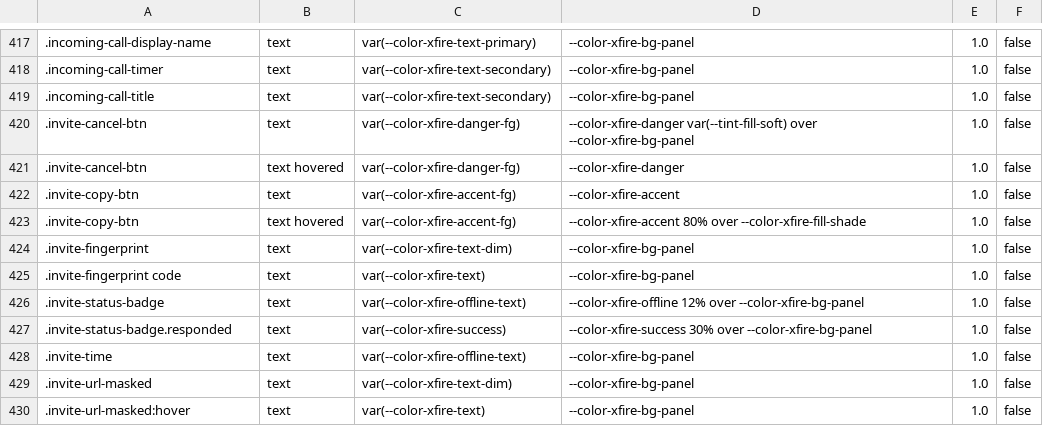
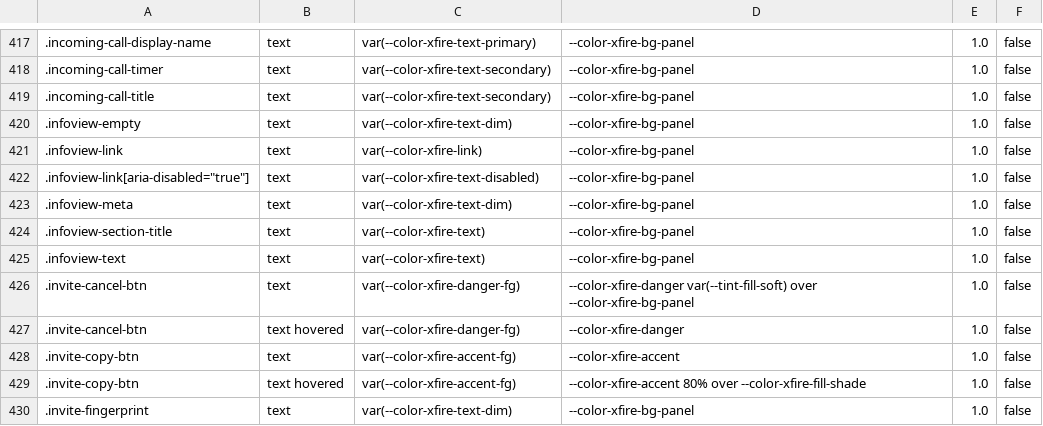
Before and after one commit to ScopeCreep-zip/Rekindle, a TSV file: crates/rekindle-skin/src/access/model.tsv, drawn as a sheet; only a part is shown, gaps mark what is left out; the shorter side is filled out with more unchanged rows; the diff names each change by its address in the sheet, - before the commit and + after, or states it on an @@ line.

Commit message:
E7.15 (IV6): Infoview Join on every row (JV1): Friends Playing Now and Game Servers rows each show Join (JoinLink), which launches the Host's JoinServer (its source as stated) through handleLaunchGame's review, disabled (aria-disabled, text.disabled) with the action's own joinableReason (notJoinableText) while it is not joinable; the Infoview's links use the global focus ring (check-declared-grounds)

```diff
--- a/crates/rekindle-skin/src/access/model.tsv
+++ b/crates/rekindle-skin/src/access/model.tsv
+row 420: .infoview-empty | text | var(--color-xfire-text-dim) | --color-xfire-bg-panel | 1.0 | false
+row 421: .infoview-link | text | var(--color-xfire-link) | --color-xfire-bg-panel | 1.0 | false
+row 422: .infoview-link[aria-disabled="true"] | text | var(--color-xfire-text-disabled) | --color-xfire-bg-panel | 1.0 | false
+row 423: .infoview-meta | text | var(--color-xfire-text-dim) | --color-xfire-bg-panel | 1.0 | false
+row 424: .infoview-section-title | text | var(--color-xfire-text) | --color-xfire-bg-panel | 1.0 | false
+row 425: .infoview-text | text | var(--color-xfire-text) | --color-xfire-bg-panel | 1.0 | false
```
Also changed, not shown: 3 other files.
